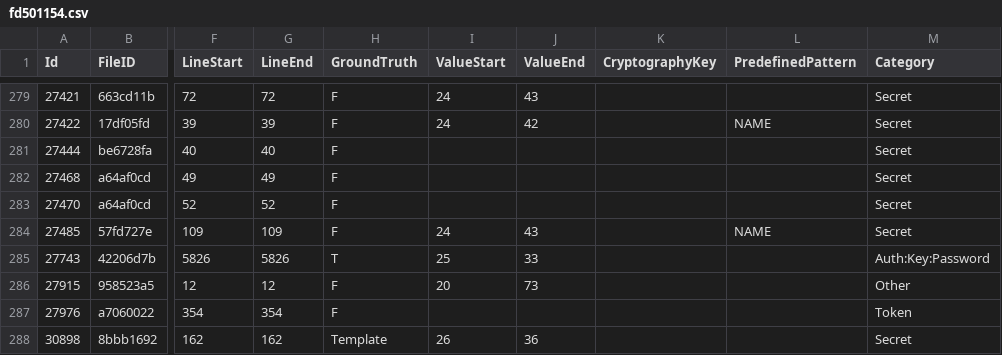
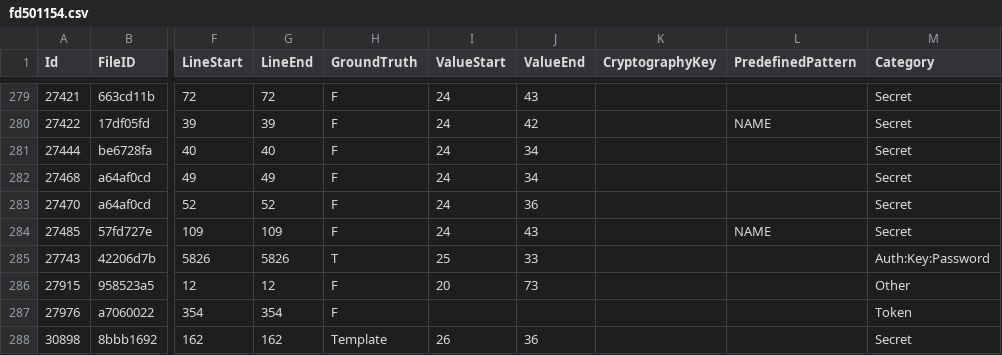
Before and after one commit to Samsung/CredData, a CSV file: meta/fd501154.csv, drawn as a sheet; only a part is shown, gaps mark what is left out; the diff names each change by its address in the sheet, - before the commit and + after, or states it on an @@ line.

```diff
--- a/meta/fd501154.csv
+++ b/meta/fd501154.csv
-I281:I283 (ValueStart): (empty)
+I281:I283 (ValueStart): 24
-J281:J282 (ValueEnd): (empty)
+J281:J282 (ValueEnd): 34
-J283 (ValueEnd): (empty)
+J283 (ValueEnd): 36
```
Also changed, not shown: meta/36d0fbbb.csv, meta/e3f8c305.csv, 1 other file.
